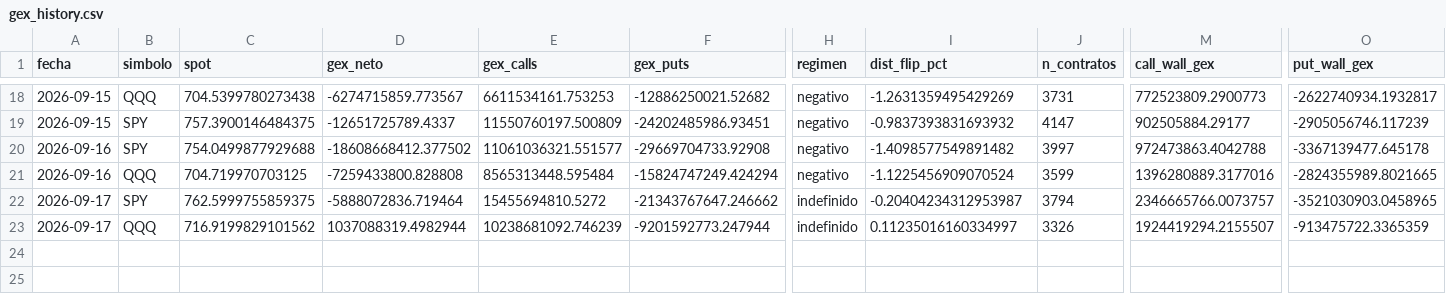
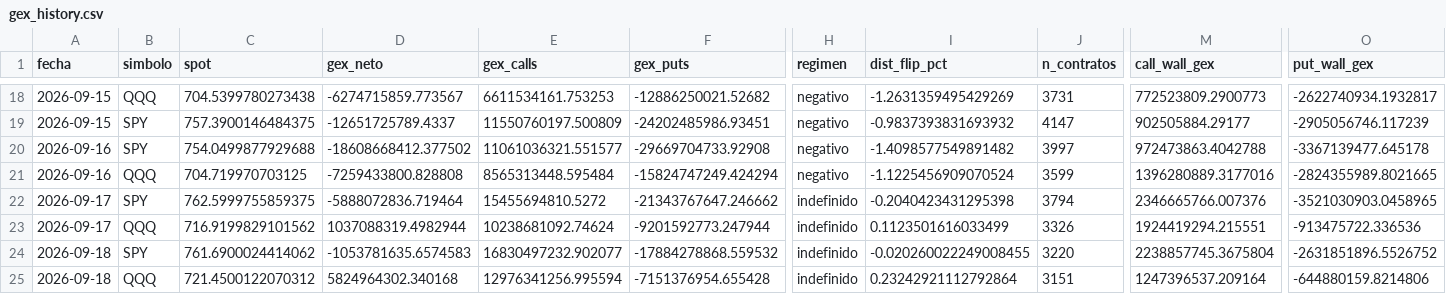
Before and after one commit to Oaragunde/vxn-feed, a CSV file: gex/gex_history.csv, drawn as a sheet; only a part is shown, gaps mark what is left out; rows hold the shown columns only; the diff names each change by its address in the sheet, - before the commit and + after, or states it on an @@ line.

```diff
--- a/gex/gex_history.csv
+++ b/gex/gex_history.csv
-I22 (dist_flip_pct): -0.20404234312953987
+I22 (dist_flip_pct): -0.2040423431295398
-M22 (call_wall_gex): 2346665766.0073757
+M22 (call_wall_gex): 2346665766.007376
-E23 (gex_calls): 10238681092.746239
+E23 (gex_calls): 10238681092.74624
-I23 (dist_flip_pct): 0.11235016160334997
+I23 (dist_flip_pct): 0.1123501616033499
-M23 (call_wall_gex): 1924419294.2155507
+M23 (call_wall_gex): 1924419294.215551
-O23 (put_wall_gex): -913475722.3365359
+O23 (put_wall_gex): -913475722.336536
+row 24: 2026-09-18 | SPY | 761.6900024414062 | -1053781635.6574583 | 16830497232.902077 | -17884278868.559532 | indefinido | -0.020260022249008455 | 3220 | 2238857745.3675804 | -2631851896.5526752
+row 25: 2026-09-18 | QQQ | 721.4500122070312 | 5824964302.340168 | 12976341256.995594 | -7151376954.655428 | indefinido | 0.23242921112792864 | 3151 | 1247396537.209164 | -644880159.8214806
```
Also changed, not shown: gex/gamma_levels.csv, 2 other files.
